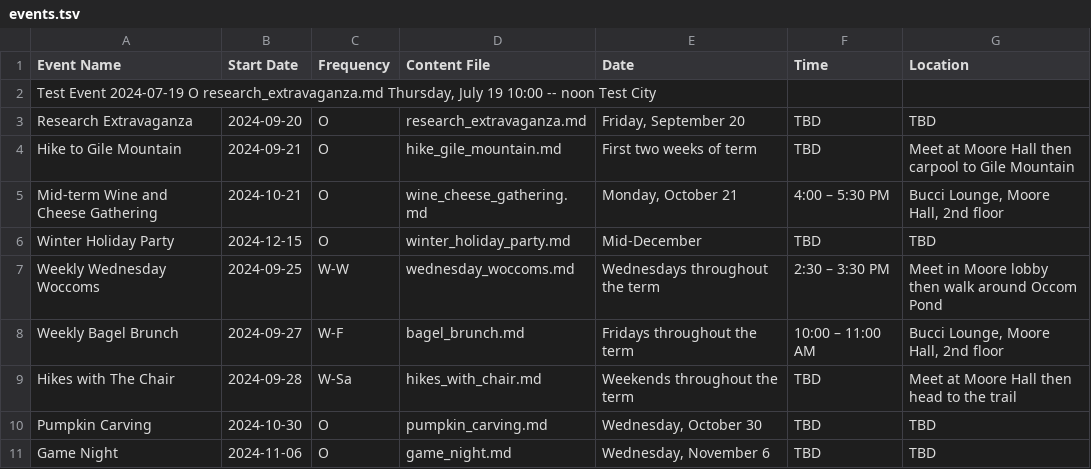
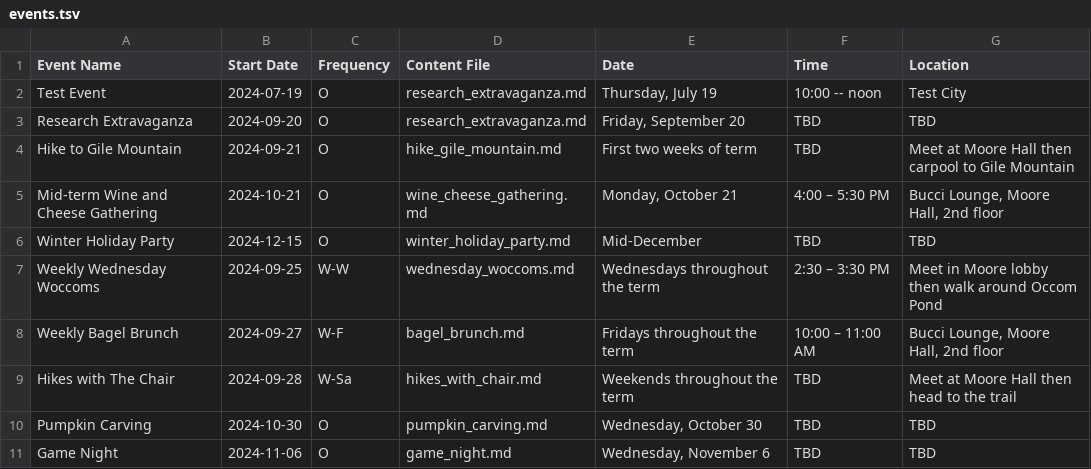
Before and after one commit to ContextLab/pbs-social-committee, a TSV file: events.tsv, drawn as a sheet.

Commit message:
Update events.tsv

```diff
--- a/events.tsv
+++ b/events.tsv
@@ -1,3 +1,3 @@
 Event Name	Start Date	Frequency	Content File	Date	Time	Location
-Test Event  2024-07-19  O  research_extravaganza.md  Thursday, July 19  10:00 -- noon  Test City
+Test Event	2024-07-19	O	research_extravaganza.md	Thursday, July 19	10:00 -- noon	Test City
 Research Extravaganza	2024-09-20	O	research_extravaganza.md	Friday, September 20	TBD	TBD
```
